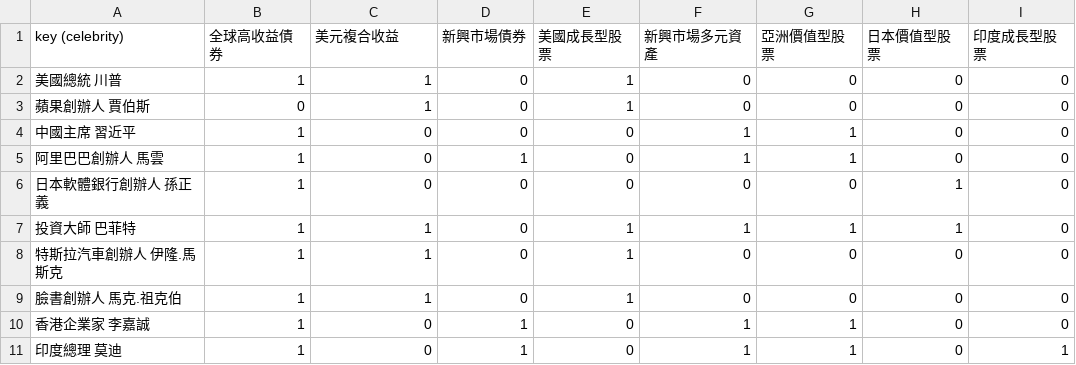
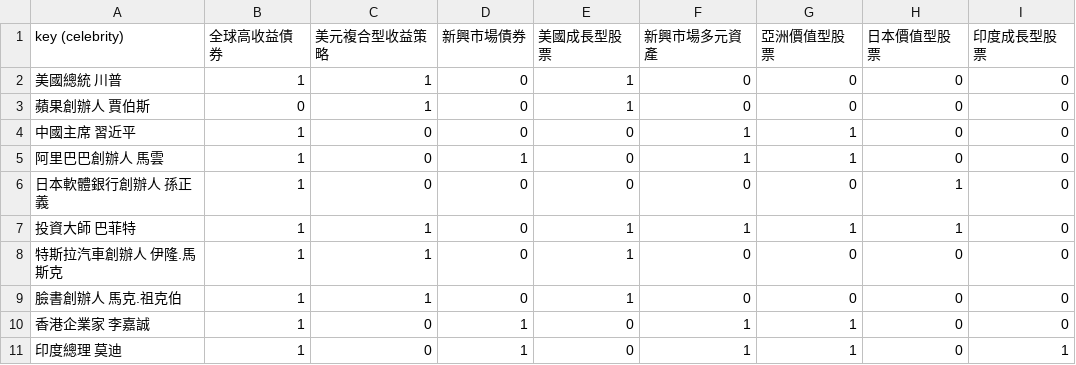
Before and after one commit to aitjcize/bb8, a CSV file: misc/alliance_bernstein/tools/input_csv/Alliance Bernstein Fund Recommendation (Shared with AB) - Associate Table.csv, drawn as a sheet.

```diff
--- a/misc/alliance_bernstein/tools/input_csv/Alliance Bernstein Fund Recommendation (Shared with AB) - Associate Table.csv
+++ b/misc/alliance_bernstein/tools/input_csv/Alliance Bernstein Fund Recommendation (Shared with AB) - Associate Table.csv
@@ -1,2 +1,2 @@
-key (celebrity),全球高收益債券,美元複合收益,新興市場債券,美國成長型股票,新興市場多元資產,亞洲價值型股票,日本價值型股票,印度成長型股票
+key (celebrity),全球高收益債券,美元複合型收益策略,新興市場債券,美國成長型股票,新興市場多元資產,亞洲價值型股票,日本價值型股票,印度成長型股票
 美國總統 川普,1,1,0,1,0,0,0,0
```
Also changed, not shown: misc/alliance_bernstein/tools/input_csv/Alliance Bernstein Fund Recommendation (Shared with AB) - Fund List.csv, 3 other files.
